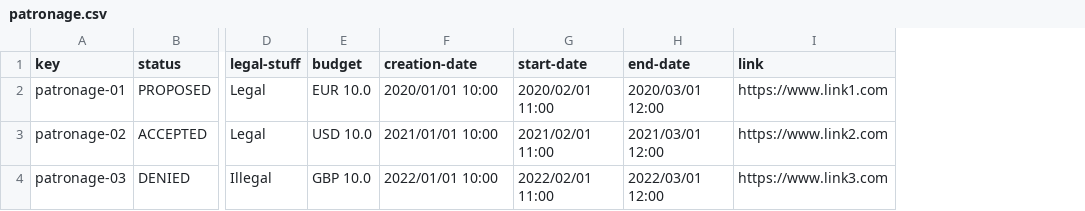
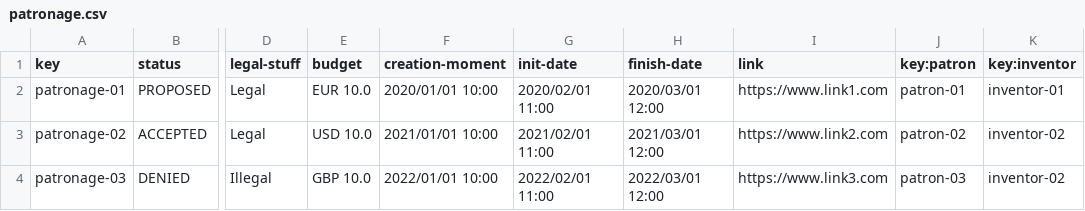
Before and after one commit to danmarsua1/Acme-One, a CSV file: src/main/webapp/WEB-INF/resources/sample-data/patronage.csv, drawn as a sheet; only a part is shown, gaps mark what is left out; the diff names each change by its address in the sheet, - before the commit and + after, or states it on an @@ line.

```diff
--- a/src/main/webapp/WEB-INF/resources/sample-data/patronage.csv
+++ b/src/main/webapp/WEB-INF/resources/sample-data/patronage.csv
+column J (key:patron), rows 2-4: patron-01 | patron-02 | patron-03
+column K (key:inventor), rows 2-4: inventor-01 | inventor-02 | inventor-02
-F1: creation-date
+F1: creation-moment
-G1: start-date
+G1: init-date
-H1: end-date
+H1: finish-date
```
Also changed, not shown: src/main/webapp/WEB-INF/resources/sample-data/chirp.csv, src/main/webapp/WEB-INF/resources/sample-data/patronage-report.csv, 1 other file.
